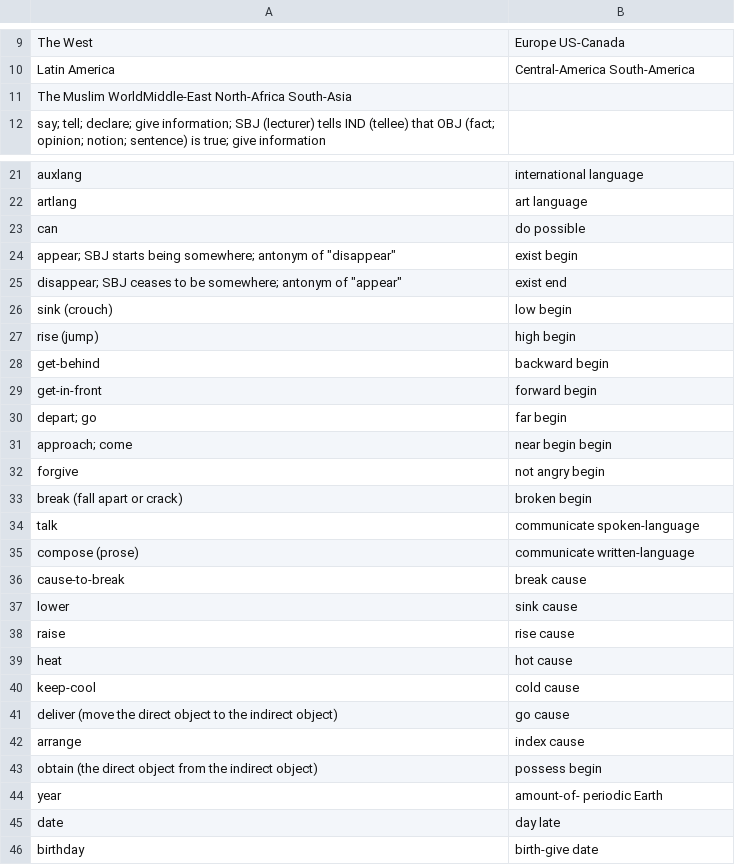
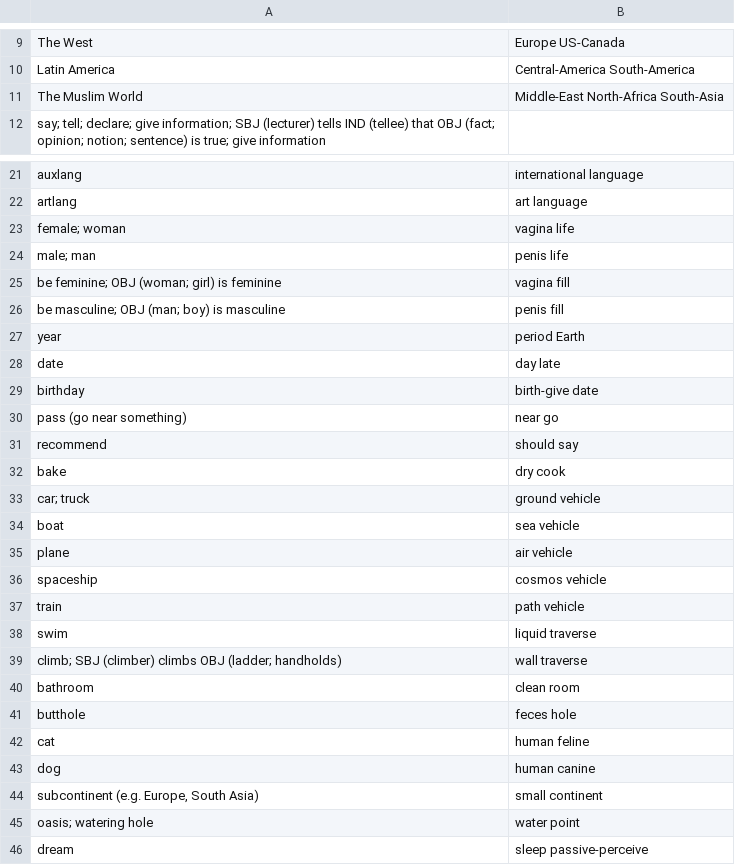
Before and after one commit to jkunimune/Djastiz, a CSV file: dictionary/compound word.csv, drawn as a sheet; only a part is shown, gaps mark what is left out; the shorter side is filled out with more unchanged rows; the diff covers the shown part only.

```diff
--- a/dictionary/compound word.csv
+++ b/dictionary/compound word.csv
@@ -10,3 +10,3 @@
 "Latin America",Central-America South-America
-"The Muslim World"Middle-East North-Africa South-Asia
+"The Muslim World",Middle-East North-Africa South-Asia
 "say; tell; declare; give information; SBJ (lecturer) tells IND (tellee) that OBJ (fact; opinion; notion; sentence) is true; give information",
@@ -22,24 +22,7 @@
 "artlang",art language
-"can",do possible
-"appear; SBJ starts being somewhere; antonym of ""disappear""",exist begin
-"disappear; SBJ ceases to be somewhere; antonym of ""appear""",exist end
-"sink (crouch)",low begin
-"rise (jump)",high begin
-"get-behind",backward begin
-"get-in-front",forward begin
-"depart; go",far begin
-"approach; come",near begin begin
-"forgive",not angry begin
-"break (fall apart or crack)",broken begin
-"talk",communicate spoken-language
-"compose (prose)",communicate written-language
-"cause-to-break",break cause
-"lower",sink cause
-"raise",rise cause
-"heat",hot cause
-"keep-cool",cold cause
-"deliver (move the direct object to the indirect object)",go cause
-"arrange",index cause
-"obtain (the direct object from the indirect object)",possess begin
-"year",amount-of- periodic Earth
+"female; woman",vagina life
+"male; man",penis life
+"be feminine; OBJ (woman; girl) is feminine",vagina fill
+"be masculine; OBJ (man; boy) is masculine",penis fill
+"year",period Earth
 "date",day late
```
Also changed, not shown: 5 removed rows elsewhere in this file, dictionary/loanword.csv, dictionary/noun.csv, 1 other file.
